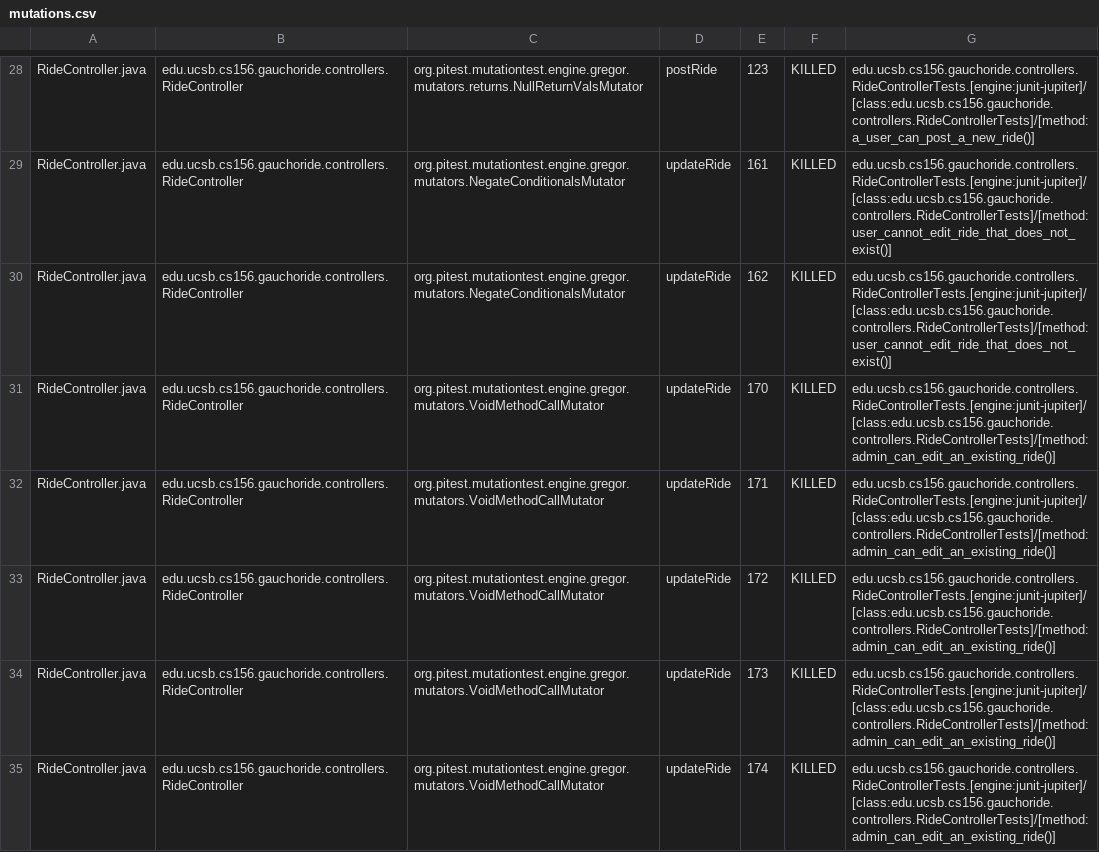
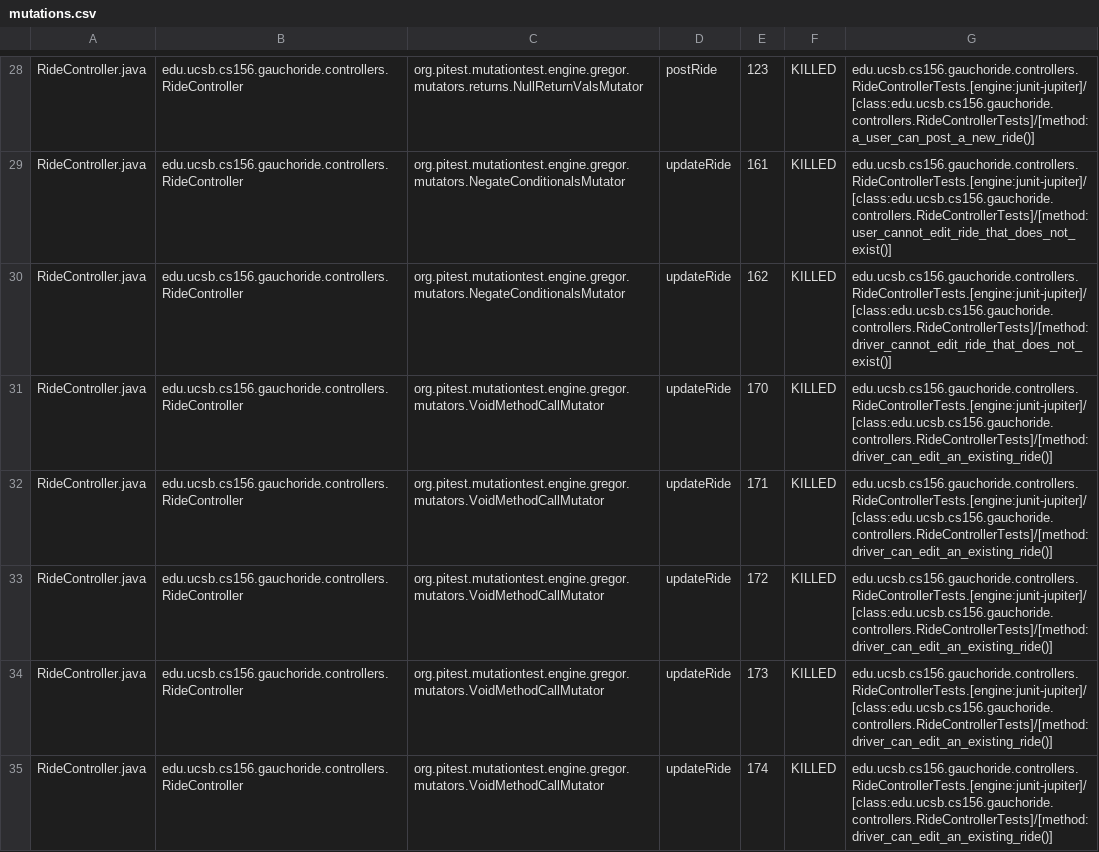
Before and after one commit to ucsb-cs156-w24/proj-gauchoride-w24-7pm-3, a CSV file: prs/38/pitest/mutations.csv, drawn as a sheet; only a part is shown, gaps mark what is left out; the diff covers the shown part only.

Commit message:
Deploying to gh-pages from @ ucsb-cs156-w24/proj-gauchoride-w24-7pm-3@4cb2d5e679cd79cba30ad0c67e423013c084a1c5 🚀

```diff
--- a/prs/38/pitest/mutations.csv
+++ b/prs/38/pitest/mutations.csv
@@ -29,7 +29,7 @@ RideController.java,edu.ucsb.cs156.gauchoride.controllers.RideController,org.pit
 RideController.java,edu.ucsb.cs156.gauchoride.controllers.RideController,org.pitest.mutationtest.engine.gregor.mutators.NegateConditionalsMutator,updateRide,161,KILLED,edu.ucsb.cs156.gauchoride.controllers.RideControllerTests.[engine:junit-jupiter]/[class:edu.ucsb.cs156.gauchoride.controllers.RideControllerTests]/[method:user_cannot_edit_ride_that_does_not_exist()]
-RideController.java,edu.ucsb.cs156.gauchoride.controllers.RideController,org.pitest.mutationtest.engine.gregor.mutators.NegateConditionalsMutator,updateRide,162,KILLED,edu.ucsb.cs156.gauchoride.controllers.RideControllerTests.[engine:junit-jupiter]/[class:edu.ucsb.cs156.gauchoride.controllers.RideControllerTests]/[method:user_cannot_edit_ride_that_does_not_exist()]
-RideController.java,edu.ucsb.cs156.gauchoride.controllers.RideController,org.pitest.mutationtest.engine.gregor.mutators.VoidMethodCallMutator,updateRide,170,KILLED,edu.ucsb.cs156.gauchoride.controllers.RideControllerTests.[engine:junit-jupiter]/[class:edu.ucsb.cs156.gauchoride.controllers.RideControllerTests]/[method:admin_can_edit_an_existing_ride()]
-RideController.java,edu.ucsb.cs156.gauchoride.controllers.RideController,org.pitest.mutationtest.engine.gregor.mutators.VoidMethodCallMutator,updateRide,171,KILLED,edu.ucsb.cs156.gauchoride.controllers.RideControllerTests.[engine:junit-jupiter]/[class:edu.ucsb.cs156.gauchoride.controllers.RideControllerTests]/[method:admin_can_edit_an_existing_ride()]
-RideController.java,edu.ucsb.cs156.gauchoride.controllers.RideController,org.pitest.mutationtest.engine.gregor.mutators.VoidMethodCallMutator,updateRide,172,KILLED,edu.ucsb.cs156.gauchoride.controllers.RideControllerTests.[engine:junit-jupiter]/[class:edu.ucsb.cs156.gauchoride.controllers.RideControllerTests]/[method:admin_can_edit_an_existing_ride()]
-RideController.java,edu.ucsb.cs156.gauchoride.controllers.RideController,org.pitest.mutationtest.engine.gregor.mutators.VoidMethodCallMutator,updateRide,173,KILLED,edu.ucsb.cs156.gauchoride.controllers.RideControllerTests.[engine:junit-jupiter]/[class:edu.ucsb.cs156.gauchoride.controllers.RideControllerTests]/[method:admin_can_edit_an_existing_ride()]
-RideController.java,edu.ucsb.cs156.gauchoride.controllers.RideController,org.pitest.mutationtest.engine.gregor.mutators.VoidMethodCallMutator,updateRide,174,KILLED,edu.ucsb.cs156.gauchoride.controllers.RideControllerTests.[engine:junit-jupiter]/[class:edu.ucsb.cs156.gauchoride.controllers.RideControllerTests]/[method:admin_can_edit_an_existing_ride()]
+RideController.java,edu.ucsb.cs156.gauchoride.controllers.RideController,org.pitest.mutationtest.engine.gregor.mutators.NegateConditionalsMutator,updateRide,162,KILLED,edu.ucsb.cs156.gauchoride.controllers.RideControllerTests.[engine:junit-jupiter]/[class:edu.ucsb.cs156.gauchoride.controllers.RideControllerTests]/[method:driver_cannot_edit_ride_that_does_not_exist()]
+RideController.java,edu.ucsb.cs156.gauchoride.controllers.RideController,org.pitest.mutationtest.engine.gregor.mutators.VoidMethodCallMutator,updateRide,170,KILLED,edu.ucsb.cs156.gauchoride.controllers.RideControllerTests.[engine:junit-jupiter]/[class:edu.ucsb.cs156.gauchoride.controllers.RideControllerTests]/[method:driver_can_edit_an_existing_ride()]
+RideController.java,edu.ucsb.cs156.gauchoride.controllers.RideController,org.pitest.mutationtest.engine.gregor.mutators.VoidMethodCallMutator,updateRide,171,KILLED,edu.ucsb.cs156.gauchoride.controllers.RideControllerTests.[engine:junit-jupiter]/[class:edu.ucsb.cs156.gauchoride.controllers.RideControllerTests]/[method:driver_can_edit_an_existing_ride()]
+RideController.java,edu.ucsb.cs156.gauchoride.controllers.RideController,org.pitest.mutationtest.engine.gregor.mutators.VoidMethodCallMutator,updateRide,172,KILLED,edu.ucsb.cs156.gauchoride.controllers.RideControllerTests.[engine:junit-jupiter]/[class:edu.ucsb.cs156.gauchoride.controllers.RideControllerTests]/[method:driver_can_edit_an_existing_ride()]
+RideController.java,edu.ucsb.cs156.gauchoride.controllers.RideController,org.pitest.mutationtest.engine.gregor.mutators.VoidMethodCallMutator,updateRide,173,KILLED,edu.ucsb.cs156.gauchoride.controllers.RideControllerTests.[engine:junit-jupiter]/[class:edu.ucsb.cs156.gauchoride.controllers.RideControllerTests]/[method:driver_can_edit_an_existing_ride()]
+RideController.java,edu.ucsb.cs156.gauchoride.controllers.RideController,org.pitest.mutationtest.engine.gregor.mutators.VoidMethodCallMutator,updateRide,174,KILLED,edu.ucsb.cs156.gauchoride.controllers.RideControllerTests.[engine:junit-jupiter]/[class:edu.ucsb.cs156.gauchoride.controllers.RideControllerTests]/[method:driver_can_edit_an_existing_ride()]
```
Also changed, not shown: 31 edited cells elsewhere in this file, 17 other files.
